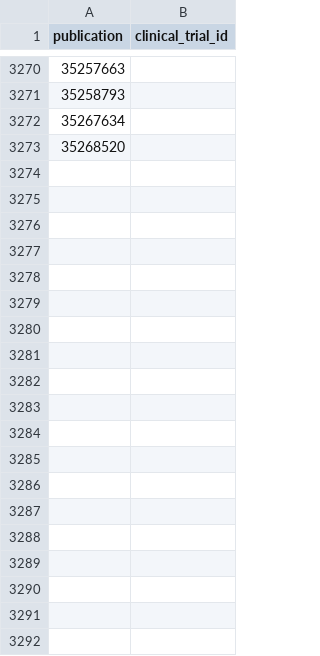
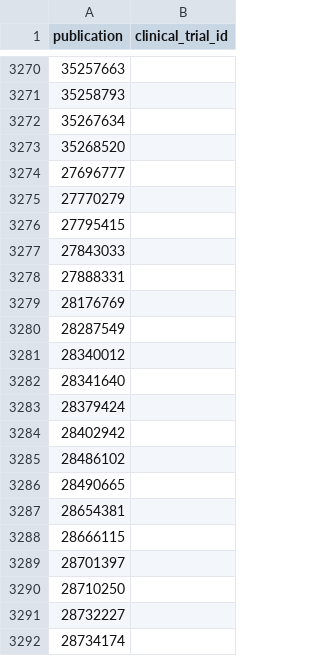
Before and after one commit to CBIIT/INS-ETL, a TSV file: config/pubmed_clinicaltrial_publications_cache.tsv, drawn as a sheet; only a part is shown, gaps mark what is left out; the diff covers the shown part only.

```diff
--- a/config/pubmed_clinicaltrial_publications_cache.tsv
+++ b/config/pubmed_clinicaltrial_publications_cache.tsv
@@ -3273 +3273,20 @@ publication	clinical_trial_id
 35268520	
+27696777	
+27770279	
+27795415	
+27843033	
+27888331	
+28176769	
+28287549	
+28340012	
+28341640	
+28379424	
+28402942	
+28486102	
+28490665	
+28654381	
+28666115	
+28701397	
+28710250	
+28732227	
+28734174	
```
Also changed, not shown: 33 added rows elsewhere in this file, config/ncbi_geo_sra_dbgap_publications_cache.tsv, 1 other file.
